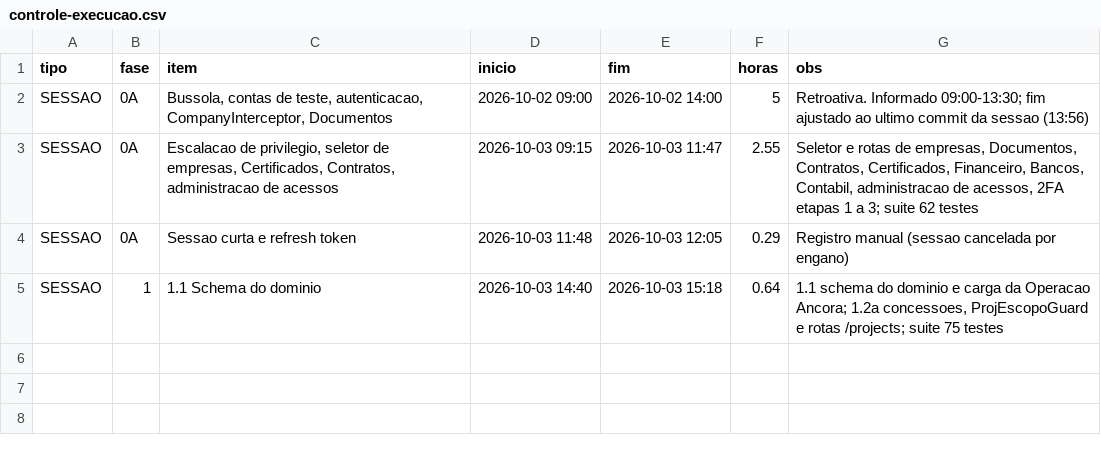
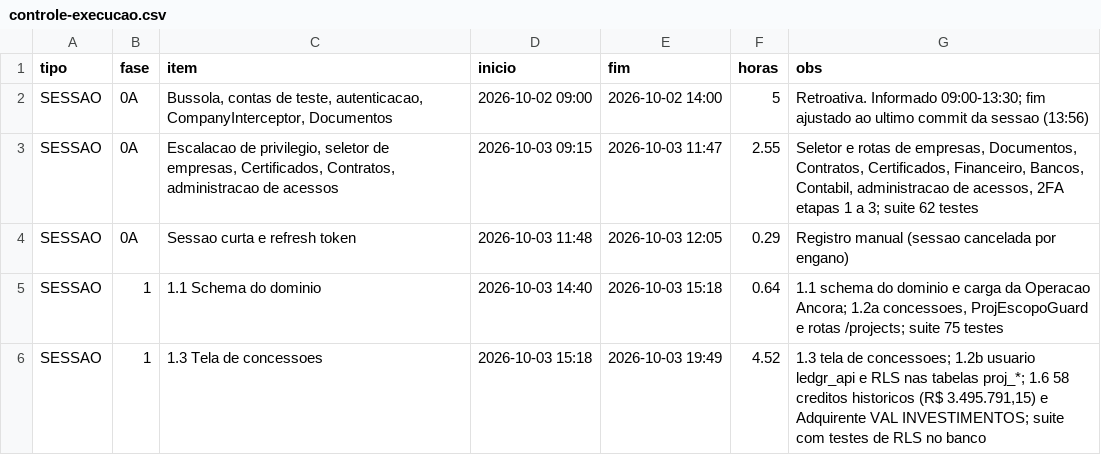
Before and after one commit to hponteshome/ledgr, a CSV file: docs/controle-execucao.csv, drawn as a sheet.

Commit message:
docs(controle): horas da sessao 1.3, 1.2b e 1.6

```diff
--- a/docs/controle-execucao.csv
+++ b/docs/controle-execucao.csv
@@ -5 +5,2 @@ SESSAO|0A|Sessao curta e refresh token|2026-10-03 11:48|2026-10-03 12:05|0.29|Re
 SESSAO|1|1.1 Schema do dominio|2026-10-03 14:40|2026-10-03 15:18|0.64|1.1 schema do dominio e carga da Operacao Ancora; 1.2a concessoes, ProjEscopoGuard e rotas /projects; suite 75 testes
+SESSAO|1|1.3 Tela de concessoes|2026-10-03 15:18|2026-10-03 19:49|4.52|1.3 tela de concessoes; 1.2b usuario ledgr_api e RLS nas tabelas proj_*; 1.6 58 creditos historicos (R$ 3.495.791,15) e Adquirente VAL INVESTIMENTOS; suite com testes de RLS no banco
```
